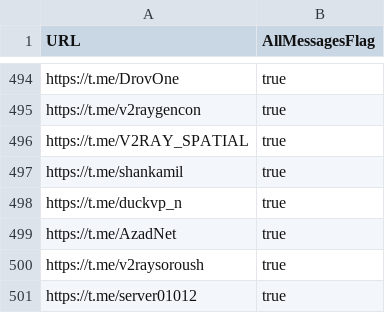
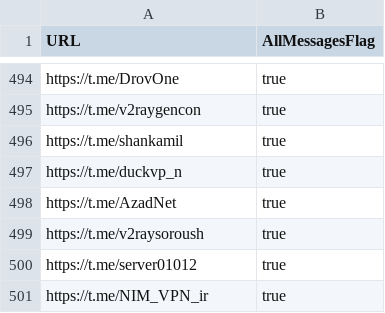
Before and after one commit to sakha1370/V2rayCollector, a CSV file: channels.csv, drawn as a sheet; only a part is shown, gaps mark what is left out; the shorter side is filled out with more unchanged rows.

```diff
--- a/channels.csv
+++ b/channels.csv
@@ -495,3 +495,2 @@ https://t.me/DrovOne,true
 https://t.me/v2raygencon,true
-https://t.me/V2RAY_SPATIAL,true
 https://t.me/shankamil,true
```
Also changed, not shown: 8 other files.
